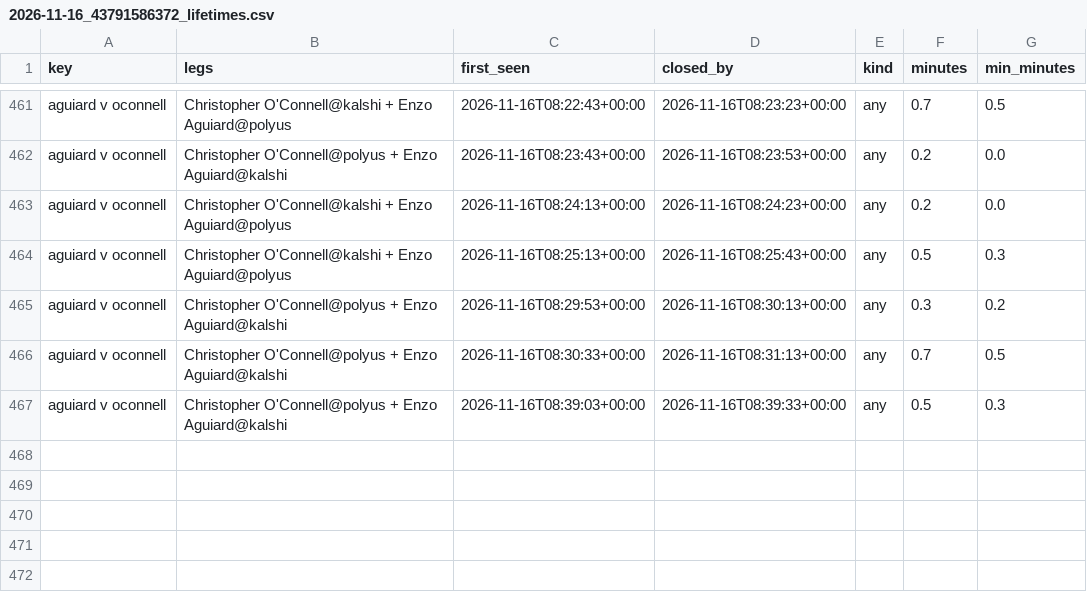
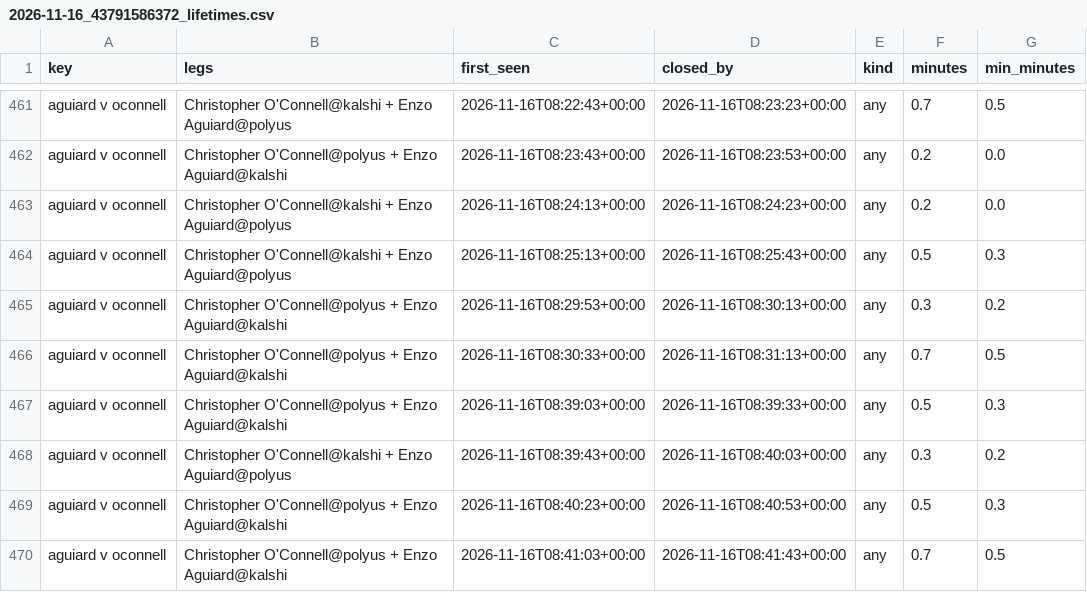
Before and after one commit to remick2/tennis-model, a CSV file: data/arbscan/2026-11-16_43791586372_lifetimes.csv, drawn as a sheet; only a part is shown, gaps mark what is left out; the diff names each change by its address in the sheet, - before the commit and + after, or states it on an @@ line.

```diff
--- a/data/arbscan/2026-11-16_43791586372_lifetimes.csv
+++ b/data/arbscan/2026-11-16_43791586372_lifetimes.csv
+row 468: aguiard v oconnell | Christopher O'Connell@kalshi + Enzo Aguiard@polyus | 2026-11-16T08:39:43+00:00 | 2026-11-16T08:40:03+00:00 | any | 0.3 | 0.2
+row 469: aguiard v oconnell | Christopher O'Connell@polyus + Enzo Aguiard@kalshi | 2026-11-16T08:40:23+00:00 | 2026-11-16T08:40:53+00:00 | any | 0.5 | 0.3
+row 470: aguiard v oconnell | Christopher O'Connell@polyus + Enzo Aguiard@kalshi | 2026-11-16T08:41:03+00:00 | 2026-11-16T08:41:43+00:00 | any | 0.7 | 0.5
```
Also changed, not shown: data/arbscan/2026-11-16_43791586372_arbs.csv, 1 other file.
